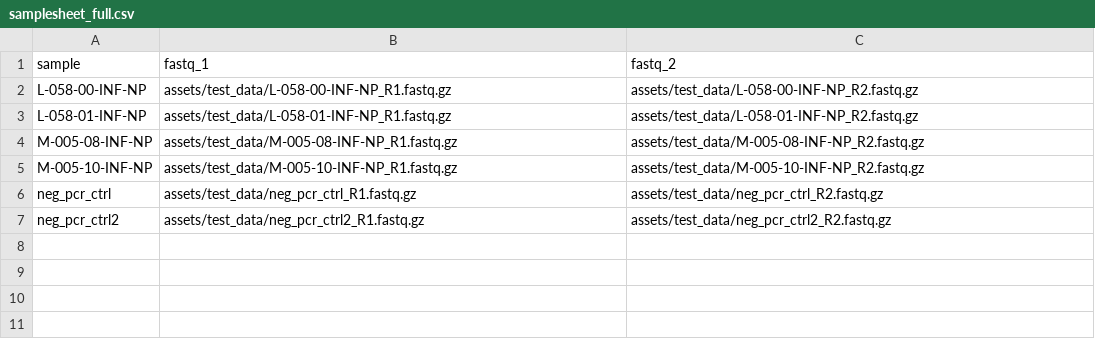
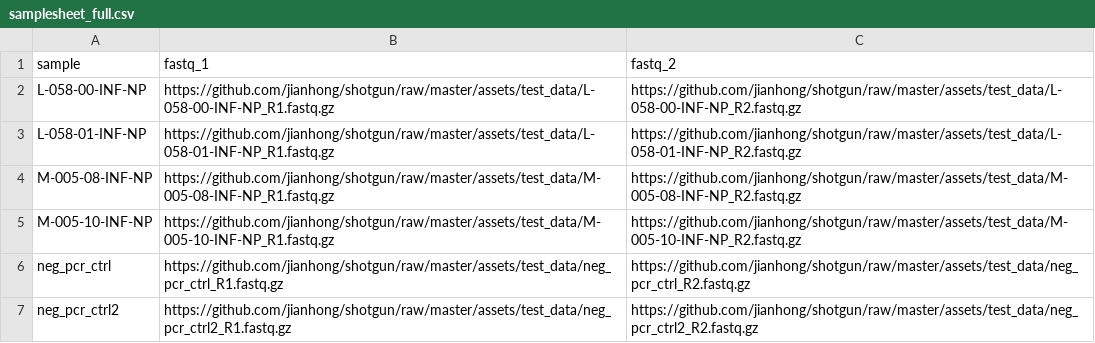
Before and after one commit to jianhong/shotgun, a CSV file: assets/samplesheet_full.csv, drawn as a sheet.

Commit message:
update documentation. Create test data for Kaiju.

```diff
--- a/assets/samplesheet_full.csv
+++ b/assets/samplesheet_full.csv
@@ -1,7 +1,7 @@
 sample,fastq_1,fastq_2
-L-058-00-INF-NP,assets/test_data/L-058-00-INF-NP_R1.fastq.gz,assets/test_data/L-058-00-INF-NP_R2.fastq.gz
-L-058-01-INF-NP,assets/test_data/L-058-01-INF-NP_R1.fastq.gz,assets/test_data/L-058-01-INF-NP_R2.fastq.gz
-M-005-08-INF-NP,assets/test_data/M-005-08-INF-NP_R1.fastq.gz,assets/test_data/M-005-08-INF-NP_R2.fastq.gz
-M-005-10-INF-NP,assets/test_data/M-005-10-INF-NP_R1.fastq.gz,assets/test_data/M-005-10-INF-NP_R2.fastq.gz
-neg_pcr_ctrl,assets/test_data/neg_pcr_ctrl_R1.fastq.gz,assets/test_data/neg_pcr_ctrl_R2.fastq.gz
-neg_pcr_ctrl2,assets/test_data/neg_pcr_ctrl2_R1.fastq.gz,assets/test_data/neg_pcr_ctrl2_R2.fastq.gz
+L-058-00-INF-NP,https://github.com/jianhong/shotgun/raw/master/assets/test_data/L-058-00-INF-NP_R1.fastq.gz,https://github.com/jianhong/shotgun/raw/master/assets/test_data/L-058-00-INF-NP_R2.fastq.gz
+L-058-01-INF-NP,https://github.com/jianhong/shotgun/raw/master/assets/test_data/L-058-01-INF-NP_R1.fastq.gz,https://github.com/jianhong/shotgun/raw/master/assets/test_data/L-058-01-INF-NP_R2.fastq.gz
+M-005-08-INF-NP,https://github.com/jianhong/shotgun/raw/master/assets/test_data/M-005-08-INF-NP_R1.fastq.gz,https://github.com/jianhong/shotgun/raw/master/assets/test_data/M-005-08-INF-NP_R2.fastq.gz
+M-005-10-INF-NP,https://github.com/jianhong/shotgun/raw/master/assets/test_data/M-005-10-INF-NP_R1.fastq.gz,https://github.com/jianhong/shotgun/raw/master/assets/test_data/M-005-10-INF-NP_R2.fastq.gz
+neg_pcr_ctrl,https://github.com/jianhong/shotgun/raw/master/assets/test_data/neg_pcr_ctrl_R1.fastq.gz,https://github.com/jianhong/shotgun/raw/master/assets/test_data/neg_pcr_ctrl_R2.fastq.gz
+neg_pcr_ctrl2,https://github.com/jianhong/shotgun/raw/master/assets/test_data/neg_pcr_ctrl2_R1.fastq.gz,https://github.com/jianhong/shotgun/raw/master/assets/test_data/neg_pcr_ctrl2_R2.fastq.gz
```
Also changed, not shown: assets/samplesheet.csv, 13 other files.
